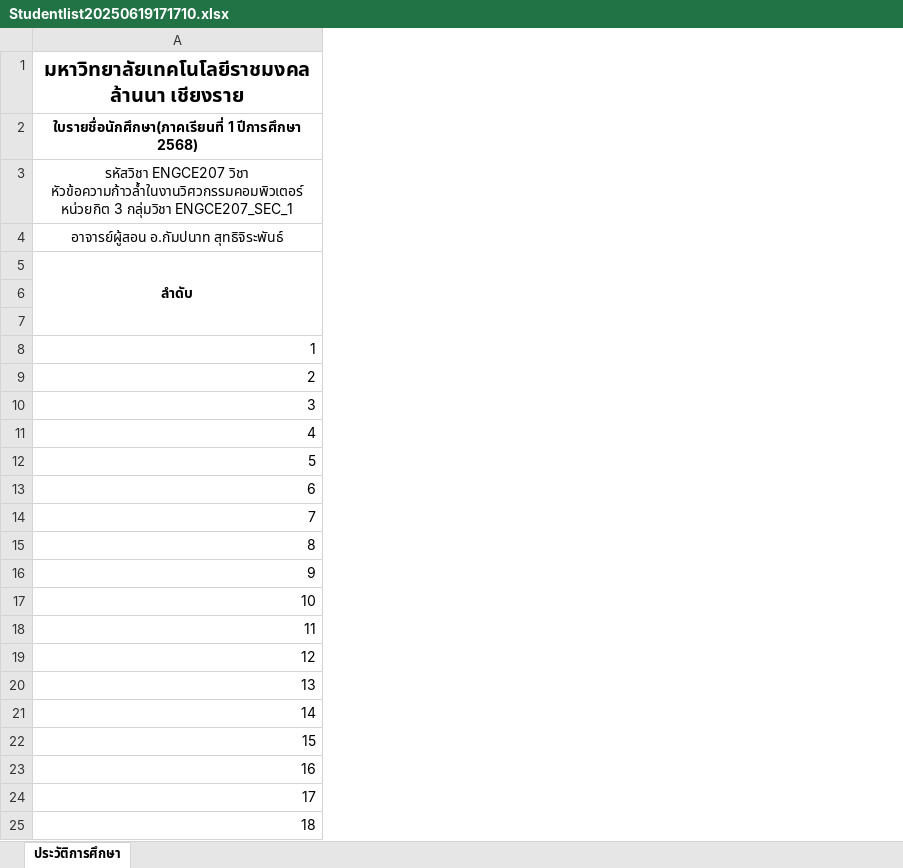
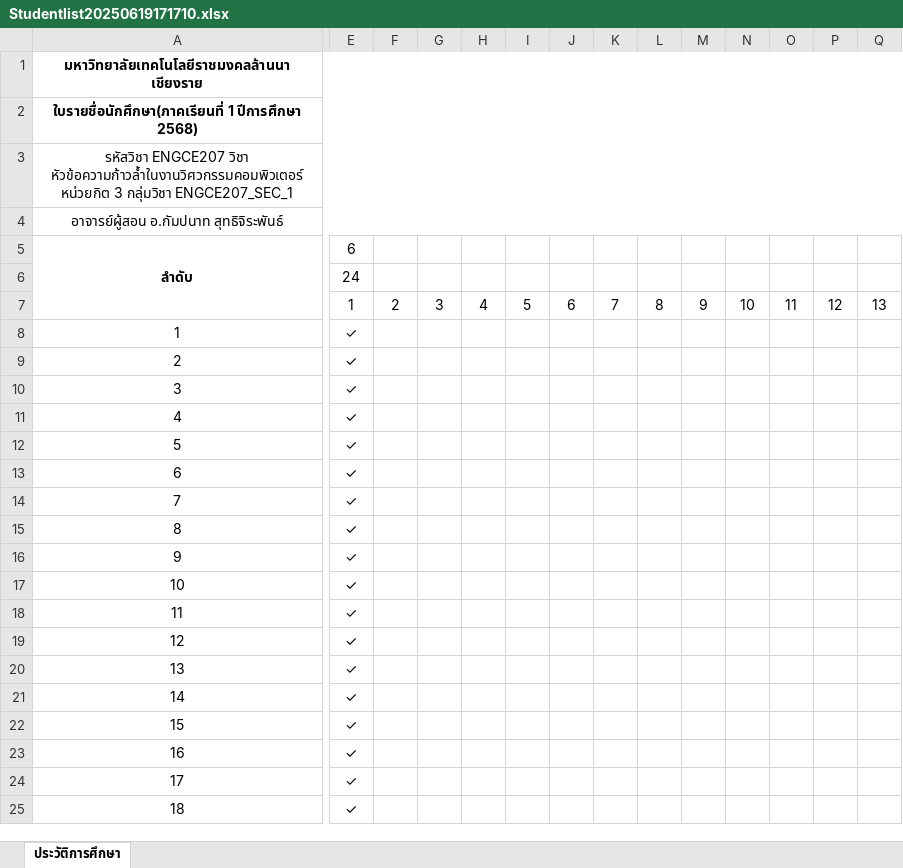
Before and after one commit to KungLobster69/WORK, an Excel workbook: Teaching work/2025/เทอม_01/ENGCE207_Advanced Topics in Computer Engineering_หัวข้อความก้าวล้าในงานวิศวกรรมคอมพิวเตอร์/Studentlist20250619171710.xlsx, sheet ประวัติการศึกษา, drawn as a sheet; only a part is shown, gaps mark what is left out; values as stored, in another font and other column widths than the file's, no borders; the diff covers the shown part only; the diff names each change by its address in the sheet, - before the commit and + after, or states it on an @@ line.

```diff
--- a/Teaching work/2025/เทอม_01/ENGCE207_Advanced Topics in Computer Engineering_หัวข้อความก้าวล้าในงานวิศวกรรมคอมพิวเตอร์/Studentlist20250619171710.xlsx (sheet ประวัติการศึกษา)
+++ b/Teaching work/2025/เทอม_01/ENGCE207_Advanced Topics in Computer Engineering_หัวข้อความก้าวล้าในงานวิศวกรรมคอมพิวเตอร์/Studentlist20250619171710.xlsx (sheet ประวัติการศึกษา)
+column E (6), rows 6-25: 24 | 1 | ✓ | ✓ | ✓ | ✓ | ✓ | ✓ | ✓ | ✓ | ✓ | ✓ | ✓ | ✓ | ✓ | ✓ | ✓ | ✓ | ✓ | ✓
+column F, row 7: 2
+column G, row 7: 3
+column H, row 7: 4
+column I, row 7: 5
+column J, row 7: 6
+column K, row 7: 7
+column L, row 7: 8
+column M, row 7: 9
+column N, row 7: 10
+column O, row 7: 11
+column P, row 7: 12
+column Q, row 7: 13
@@ A1 text size: smaller @@
-A8:A25 alignment: right
+A8:A25 alignment: center
```
Also changed, not shown: 2 added columns and cell formats elsewhere in this sheet, 1 other file.
